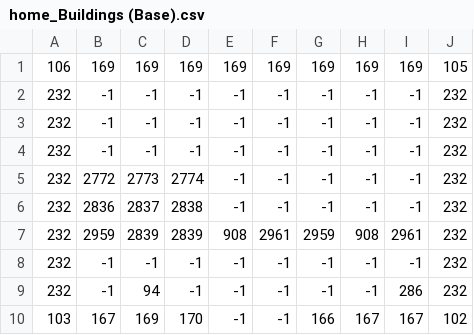
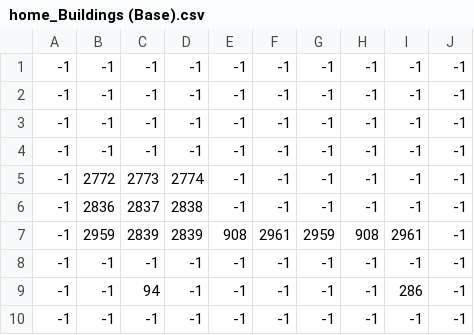
Before and after one commit to shiggityshwah/FarmGame, a CSV file: Tileset/home_Buildings (Base).csv, drawn as a sheet.

```diff
--- a/Tileset/home_Buildings (Base).csv
+++ b/Tileset/home_Buildings (Base).csv
@@ -1,10 +1,10 @@
-106,169,169,169,169,169,169,169,169,105
-232,-1,-1,-1,-1,-1,-1,-1,-1,232
-232,-1,-1,-1,-1,-1,-1,-1,-1,232
-232,-1,-1,-1,-1,-1,-1,-1,-1,232
-232,2772,2773,2774,-1,-1,-1,-1,-1,232
-232,2836,2837,2838,-1,-1,-1,-1,-1,232
-232,2959,2839,2839,908,2961,2959,908,2961,232
-232,-1,-1,-1,-1,-1,-1,-1,-1,232
-232,-1,94,-1,-1,-1,-1,-1,286,232
-103,167,169,170,-1,-1,166,167,167,102
+-1,-1,-1,-1,-1,-1,-1,-1,-1,-1
+-1,-1,-1,-1,-1,-1,-1,-1,-1,-1
+-1,-1,-1,-1,-1,-1,-1,-1,-1,-1
+-1,-1,-1,-1,-1,-1,-1,-1,-1,-1
+-1,2772,2773,2774,-1,-1,-1,-1,-1,-1
+-1,2836,2837,2838,-1,-1,-1,-1,-1,-1
+-1,2959,2839,2839,908,2961,2959,908,2961,-1
+-1,-1,-1,-1,-1,-1,-1,-1,-1,-1
+-1,-1,94,-1,-1,-1,-1,-1,286,-1
+-1,-1,-1,-1,-1,-1,-1,-1,-1,-1
```
Also changed, not shown: 20 other files.
